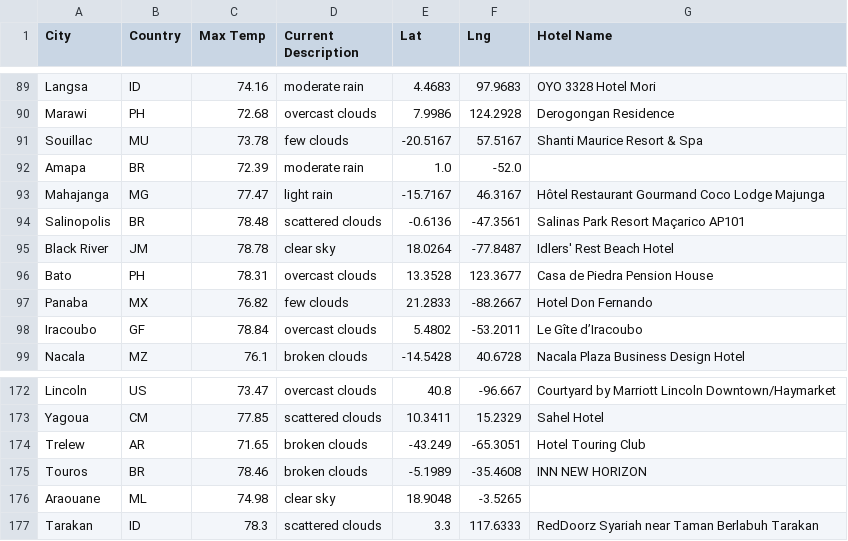
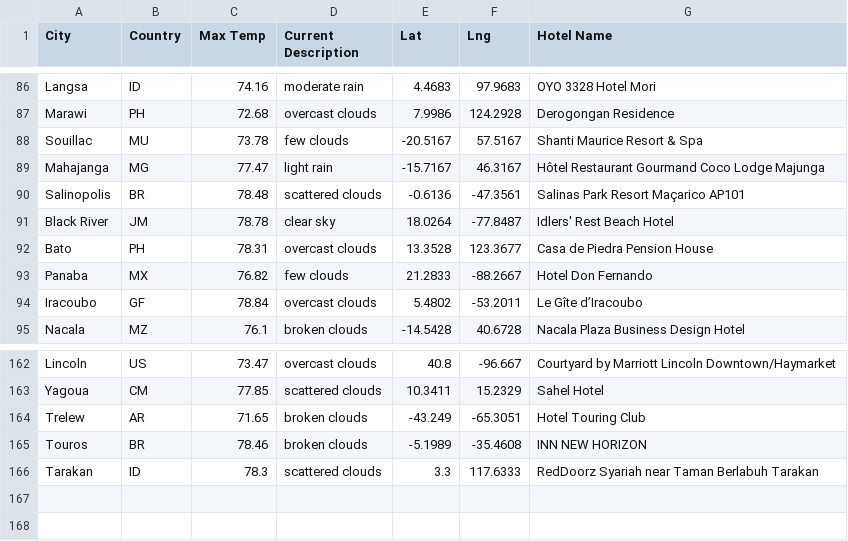
Before and after one commit to margomerritt/World_Weather_Analysis, a CSV file: Vacation_Search/WeatherPy_vacation.csv, drawn as a sheet; only a part is shown, gaps mark what is left out; the diff covers the shown part only; the diff names each change by its address in the sheet, - before the commit and + after, or states it on an @@ line.

```diff
--- a/Vacation_Search/WeatherPy_vacation.csv
+++ b/Vacation_Search/WeatherPy_vacation.csv
-row 92: Amapa | BR | 72.39 | moderate rain | 1.0 | -52.0
-row 176: Araouane | ML | 74.98 | clear sky | 18.9048 | -3.5265
```
Also changed, not shown: 9 removed rows elsewhere in this file, 1 other file.
